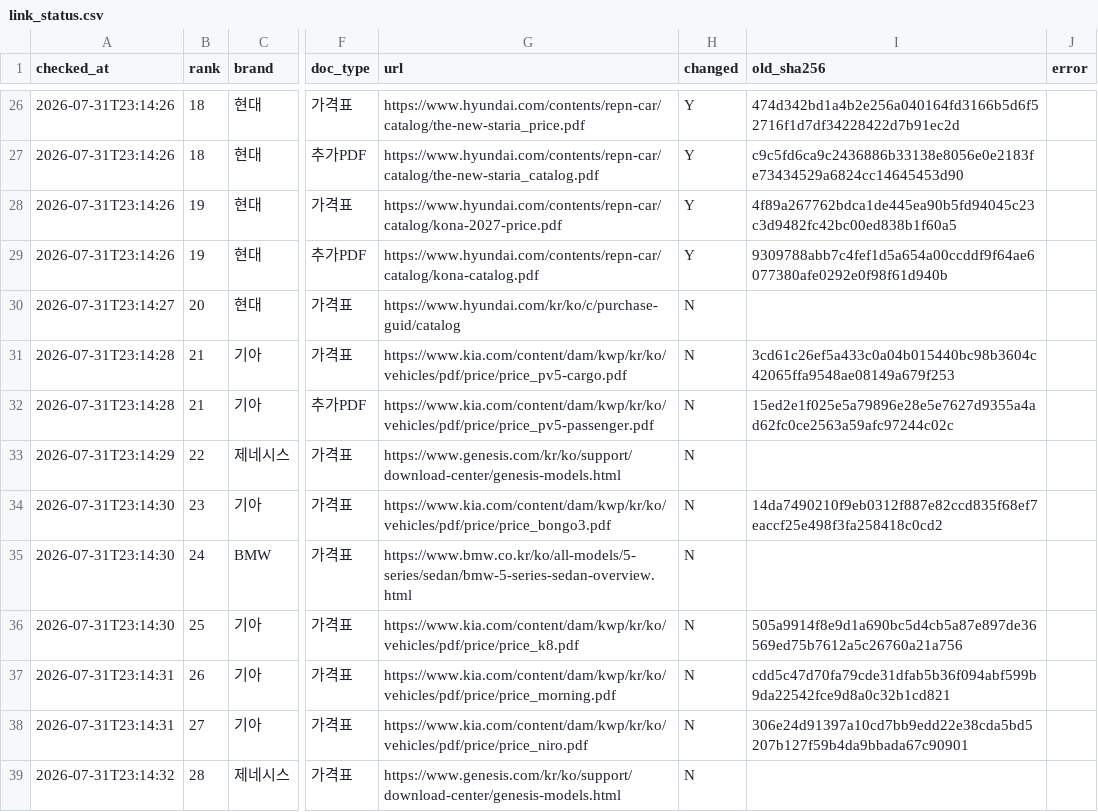
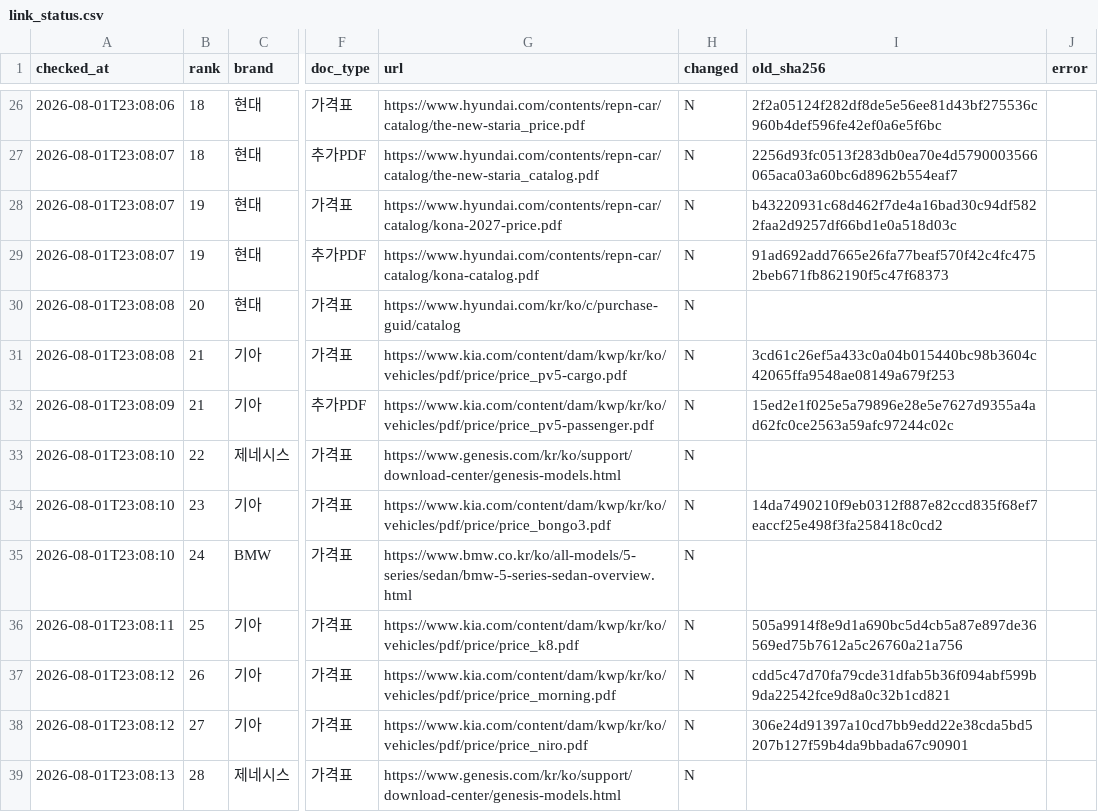
Before and after one commit to talgpro1-art/youngman-helper, a CSV file: data/link_status.csv, drawn as a sheet; only a part is shown, gaps mark what is left out; the diff covers the shown part only; the diff names each change by its address in the sheet, - before the commit and + after, or states it on an @@ line.

```diff
--- a/data/link_status.csv
+++ b/data/link_status.csv
-A26 (checked_at): 2026-07-31T23:14:26
+A26 (checked_at): 2026-08-01T23:08:06
-H26:H29 (changed): Y
+H26:H29 (changed): N
-I26 (old_sha256): 474d342bd1a4b2e256a040164fd3166b5d6f52716f1d7df34228422d7b91ec2d
+I26 (old_sha256): 2f2a05124f282df8de5e56ee81d43bf275536c960b4def596fe42ef0a6e5f6bc
-A27:A29 (checked_at): 2026-07-31T23:14:26
+A27:A29 (checked_at): 2026-08-01T23:08:07
-I27 (old_sha256): c9c5fd6ca9c2436886b33138e8056e0e2183fe73434529a6824cc14645453d90
+I27 (old_sha256): 2256d93fc0513f283db0ea70e4d5790003566065aca03a60bc6d8962b554eaf7
-I28 (old_sha256): 4f89a267762bdca1de445ea90b5fd94045c23c3d9482fc42bc00ed838b1f60a5
+I28 (old_sha256): b43220931c68d462f7de4a16bad30c94df5822faa2d9257df66bd1e0a518d03c
-I29 (old_sha256): 9309788abb7c4fef1d5a654a00ccddf9f64ae6077380afe0292e0f98f61d940b
+I29 (old_sha256): 91ad692add7665e26fa77beaf570f42c4fc4752beb671fb862190f5c47f68373
-A30 (checked_at): 2026-07-31T23:14:27
+A30 (checked_at): 2026-08-01T23:08:08
-A31 (checked_at): 2026-07-31T23:14:28
+A31 (checked_at): 2026-08-01T23:08:08
-A32 (checked_at): 2026-07-31T23:14:28
+A32 (checked_at): 2026-08-01T23:08:09
-A33 (checked_at): 2026-07-31T23:14:29
+A33 (checked_at): 2026-08-01T23:08:10
-A34:A35 (checked_at): 2026-07-31T23:14:30
+A34:A35 (checked_at): 2026-08-01T23:08:10
-A36 (checked_at): 2026-07-31T23:14:30
+A36 (checked_at): 2026-08-01T23:08:11
-A37:A38 (checked_at): 2026-07-31T23:14:31
+A37:A38 (checked_at): 2026-08-01T23:08:12
-A39 (checked_at): 2026-07-31T23:14:32
+A39 (checked_at): 2026-08-01T23:08:13
```
Also changed, not shown: 100 edited cells elsewhere in this file, 1 other file.
